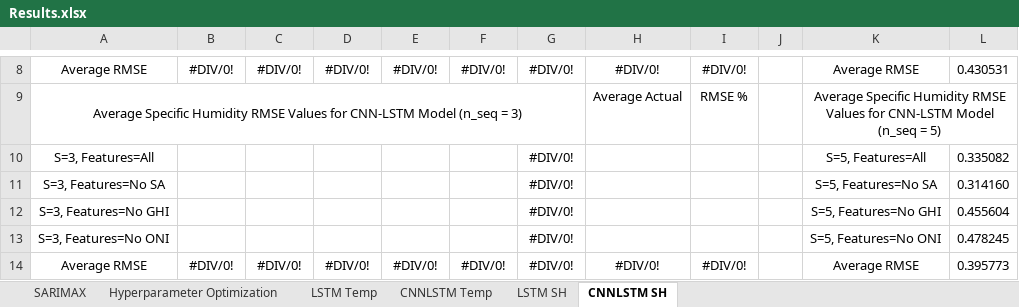
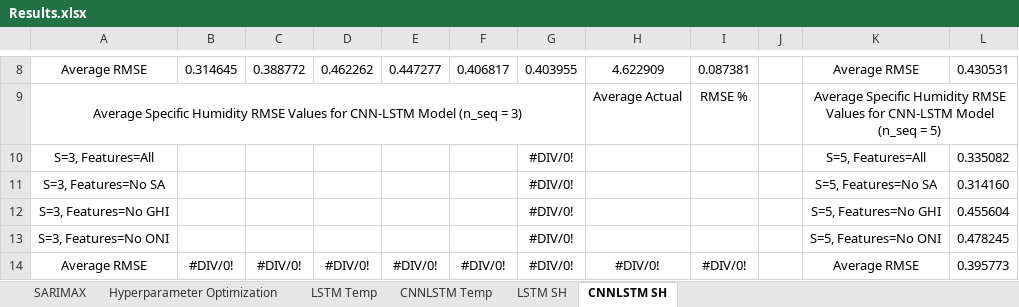
Before and after one commit to vicphysics/Temperature_and_Specific_Humidity_Prediction, an Excel workbook: Results.xlsx, sheet CNNLSTM SH, drawn as a sheet; only a part is shown, gaps mark what is left out; values as stored, in another font and other column widths than the file's, no borders; the diff covers the shown part only; the diff names each change by its address in the sheet, - before the commit and + after, or states it on an @@ line.

```diff
--- a/Results.xlsx (sheet CNNLSTM SH)
+++ b/Results.xlsx (sheet CNNLSTM SH)
-B8: #DIV/0!
+B8: 0.314645
-C8: #DIV/0!
+C8: 0.388772
-D8: #DIV/0!
+D8: 0.462262
-E8: #DIV/0!
+E8: 0.447277
-F8: #DIV/0!
+F8: 0.406817
-G8: #DIV/0!
+G8: 0.403955
-H8: #DIV/0!
+H8: 4.622909
-I8: #DIV/0!
+I8: 0.087381
```
Also changed, not shown: 32 edited cells elsewhere in this sheet, sheet Hyperparameter Optimization.
